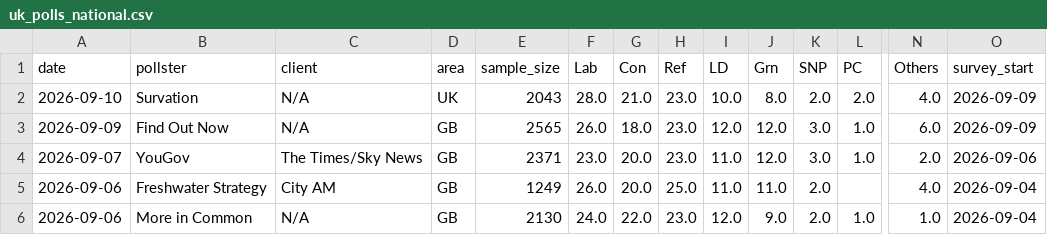
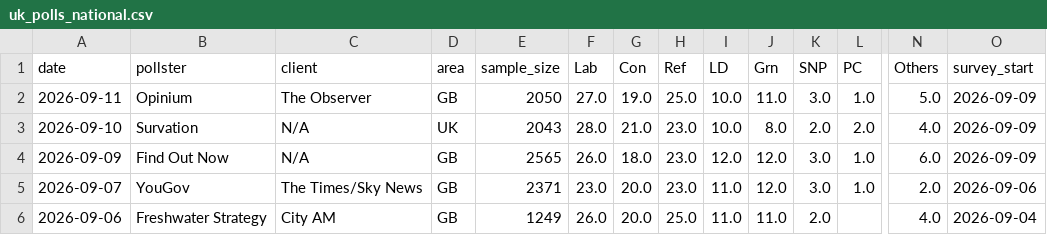
Before and after one commit to agoldhammer/UKPolls, a CSV file: data/uk_polls_national.csv, drawn as a sheet; only a part is shown, gaps mark what is left out; the shorter side is filled out with more unchanged rows; rows hold the shown columns only; the diff names each change by its address in the sheet, - before the commit and + after, or states it on an @@ line.

```diff
--- a/data/uk_polls_national.csv
+++ b/data/uk_polls_national.csv
+row 2: 2026-09-11 | Opinium | The Observer | GB | 2050 | 27.0 | 19.0 | 25.0 | 10.0 | 11.0 | 3.0 | 1.0 | 5.0 | 2026-09-09
```
Also changed, not shown: 4 other files.
